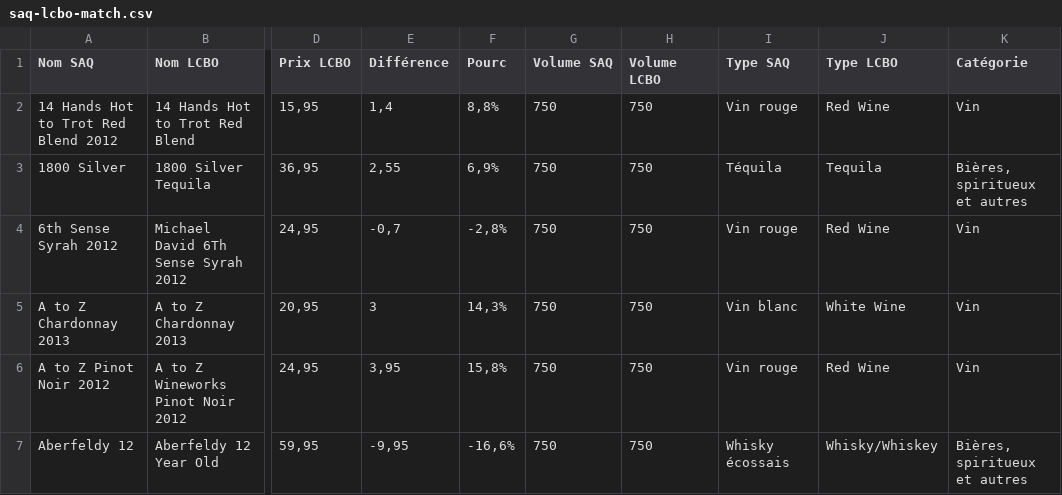
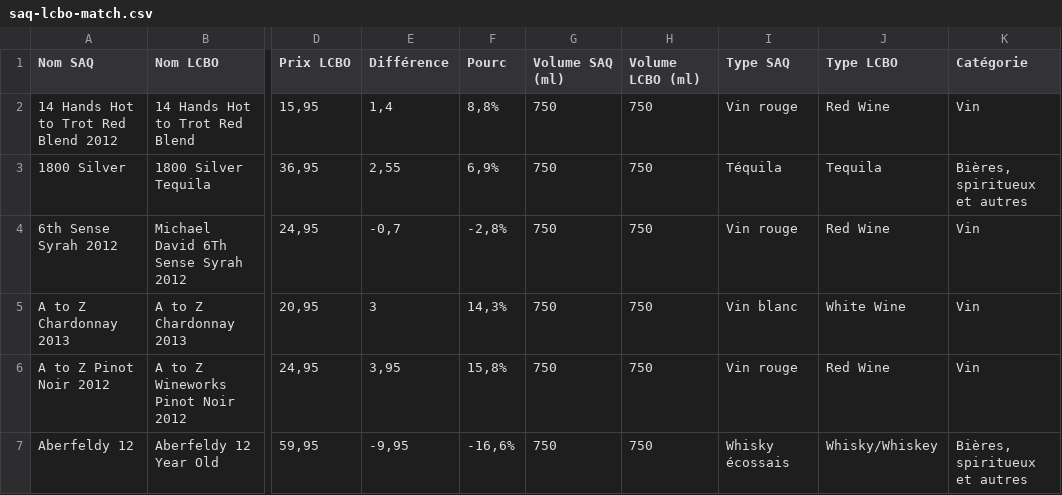
Before and after one commit to jhroy/saq-lcbo, a CSV file: saq-lcbo-match.csv, drawn as a sheet; only a part is shown, gaps mark what is left out; the diff names each change by its address in the sheet, - before the commit and + after, or states it on an @@ line.

Commit message:
Update saq-lcbo-match.csv

```diff
--- a/saq-lcbo-match.csv
+++ b/saq-lcbo-match.csv
-G1: Volume SAQ
+G1: Volume SAQ (ml)
-H1: Volume LCBO
+H1: Volume LCBO (ml)
```
